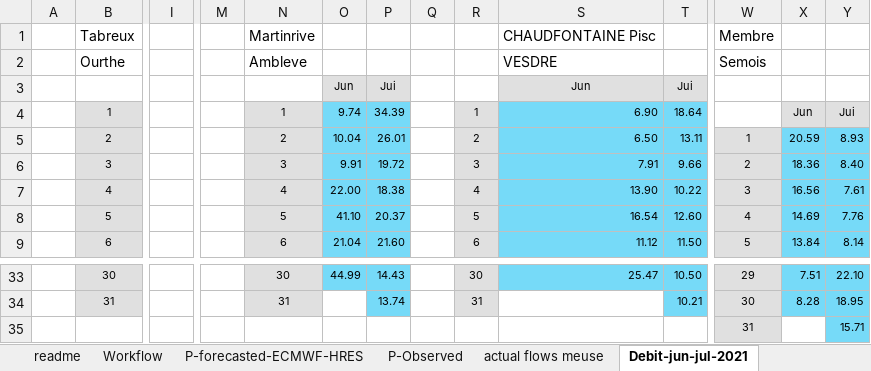
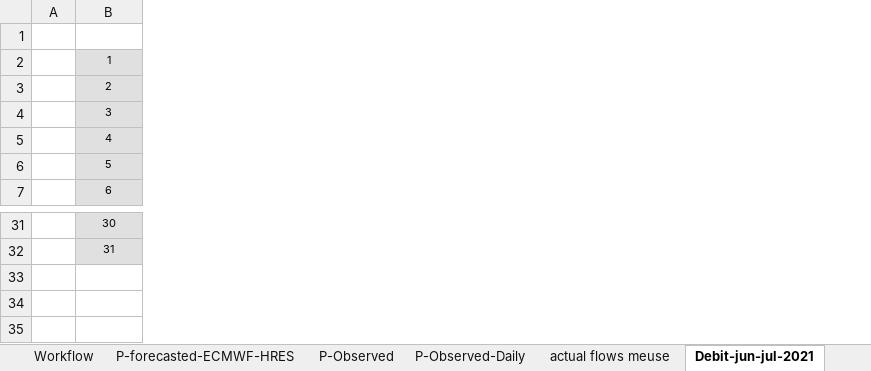
Before and after one commit to rickertff/Hydrological-Modelling-and-Forecasting, an Excel workbook: forecasts/as5.xlsx, sheet Debit-jun-jul-2021, drawn as a sheet; only a part is shown, gaps mark what is left out; values as stored, in another font and other column widths than the file's, no borders; removed rows and columns are numbered as before the commit, all else as after; rows hold the shown columns only; the diff covers the shown part only; the diff names each change by its address in the sheet, - before the commit and + after, or states it on an @@ line.

```diff
--- a/forecasts/as5.xlsx (sheet Debit-jun-jul-2021)
+++ b/forecasts/as5.xlsx (sheet Debit-jun-jul-2021)
+sheet tab: P-Observed-Daily
-column I, empty
-column M, empty
-column N, rows 4-9: 1 | 2 | 3 | 4 | 5 | 6; rows 33-34: 30 | 31
-column O, rows 3-9: Jun | 9.74 | 10.04 | 9.91 | 22.00 | 41.10 | 21.04; row 33: 44.99
-column P, rows 3-9: Jui | 34.39 | 26.01 | 19.72 | 18.38 | 20.37 | 21.60; rows 33-34: 14.43 | 13.74
-column Q, empty
-column R, rows 4-9: 1 | 2 | 3 | 4 | 5 | 6; rows 33-34: 30 | 31
-column S, rows 3-9: Jun | 6.90 | 6.50 | 7.91 | 13.90 | 16.54 | 11.12; row 33: 25.47
-column T, rows 3-9: Jui | 18.64 | 13.11 | 9.66 | 10.22 | 12.60 | 11.50; rows 33-34: 10.50 | 10.21
-column W, rows 5-9: 1 | 2 | 3 | 4 | 5; rows 33-34: 29 | 30
-column X, rows 4-9: Jun | 20.59 | 18.36 | 16.56 | 14.69 | 13.84; rows 33-34: 7.51 | 8.28
-column Y, rows 4-9: Jui | 8.93 | 8.40 | 7.61 | 7.76 | 8.14; rows 33-34: 22.10 | 18.95
-row 1:  | Tabreux |  |  | Martinrive |  |  |  |  | CHAUDFONTAINE Pisc |  | Membre
-row 2:  | Ourthe |  |  | Ambleve |  |  |  |  | VESDRE |  | Semois
-row 35:  |  |  |  |  |  |  |  |  |  |  | 31 |  | 15.71
```
Also changed, not shown: 2 removed columns elsewhere in this sheet, sheet P-Observed, 1 other file.
